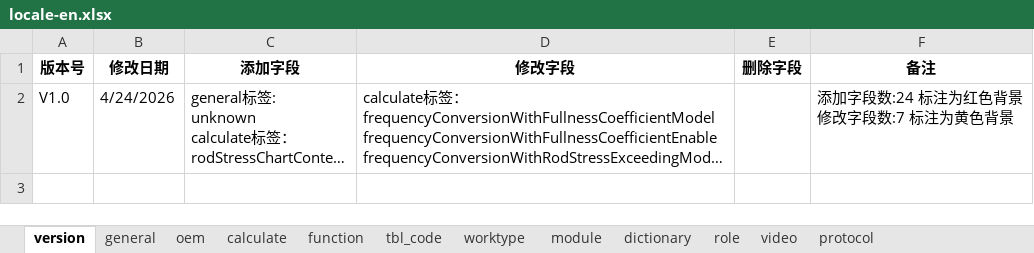
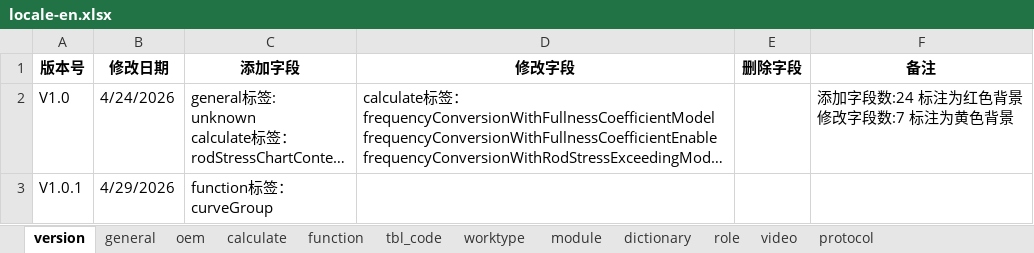
Before and after one commit to cosog/ap, an Excel workbook: WebRoot/oem/feizhou/locale/locale-en.xlsx, sheet version, drawn as a sheet; long unchanged cells end in …; values as stored, in another font and other column widths than the file's, no borders; ↵ is a line break in a cell; the diff names each change by its address in the sheet, - before the commit and + after, or states it on an @@ line.

Commit message:
Function optimization and improvement

```diff
--- a/WebRoot/oem/feizhou/locale/locale-en.xlsx (sheet version)
+++ b/WebRoot/oem/feizhou/locale/locale-en.xlsx (sheet version)
+row 3: V1.0.1 | 4/29/2026 | function标签： ↵ curveGroup
```
Also changed, not shown: sheet function, WebRoot/oem/dacheng/locale/locale-en.xlsx, WebRoot/oem/dacheng/locale/locale-ru.xlsx, 52 other files.
